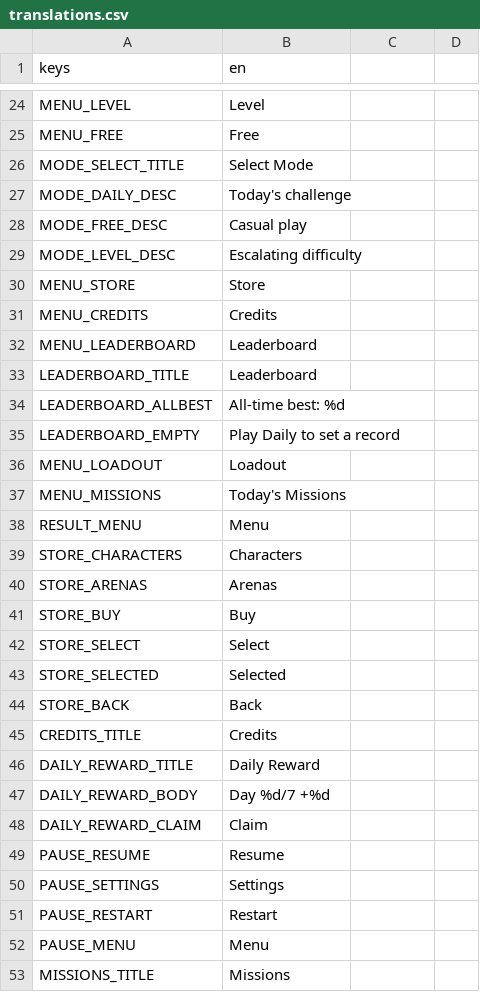
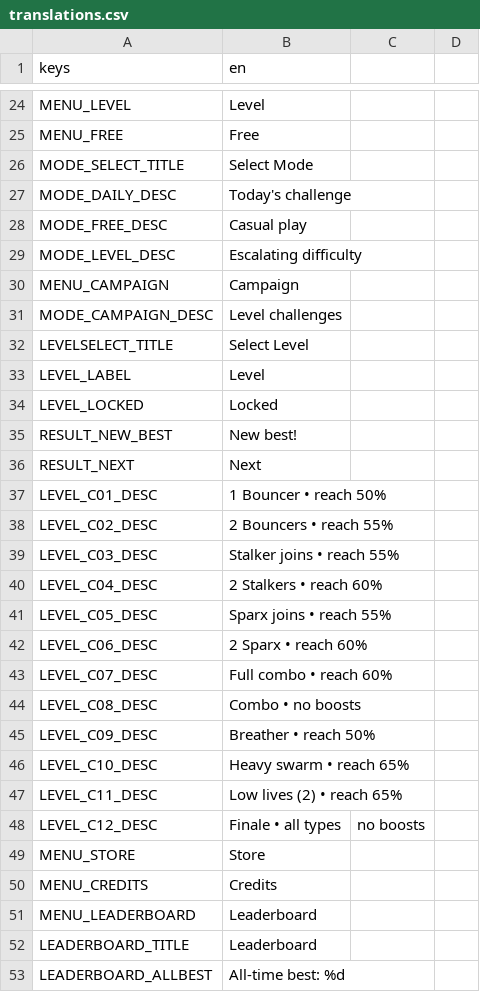
Before and after one commit to tugrahek/nospace_arena, a CSV file: locale/translations.csv, drawn as a sheet; only a part is shown, gaps mark what is left out; the shorter side is filled out with more unchanged rows.

Commit message:
feat(campaign): level-select path UI + game integration (step 21b)
Winding vertical level map (zigzag nodes + connector line) with per-node
stars and a one-line objective; locked nodes disabled. ModeSelect gains
a Campaign entry. game.gd runs a CAMPAIGN branch: configure arena /
composition / target / lives / boost-flag from LevelData, win on target
(single level), award stars, record + unlock next, return to the map;
Next button advances. Result panel: stars on their own line, separate
New-best tag, Next full-width with Retry|Menu side-by-side (no overflow).
Stars = clear + score threshold + flawless (no-death). Enemy variation
now keyed by type so Campaign duplicate compositions do not overlap.

```diff
--- a/locale/translations.csv
+++ b/locale/translations.csv
@@ -29,2 +29,21 @@ MODE_FREE_DESC,Casual play
 MODE_LEVEL_DESC,Escalating difficulty
+MENU_CAMPAIGN,Campaign
+MODE_CAMPAIGN_DESC,Level challenges
+LEVELSELECT_TITLE,Select Level
+LEVEL_LABEL,Level
+LEVEL_LOCKED,Locked
+RESULT_NEW_BEST,New best!
+RESULT_NEXT,Next
+LEVEL_C01_DESC,1 Bouncer • reach 50%
+LEVEL_C02_DESC,2 Bouncers • reach 55%
+LEVEL_C03_DESC,Stalker joins • reach 55%
+LEVEL_C04_DESC,2 Stalkers • reach 60%
+LEVEL_C05_DESC,Sparx joins • reach 55%
+LEVEL_C06_DESC,2 Sparx • reach 60%
+LEVEL_C07_DESC,Full combo • reach 60%
+LEVEL_C08_DESC,Combo • no boosts
+LEVEL_C09_DESC,Breather • reach 50%
+LEVEL_C10_DESC,Heavy swarm • reach 65%
+LEVEL_C11_DESC,Low lives (2) • reach 65%
+LEVEL_C12_DESC,Finale • all types, no boosts
 MENU_STORE,Store
```
Also changed, not shown: 27 other files.
